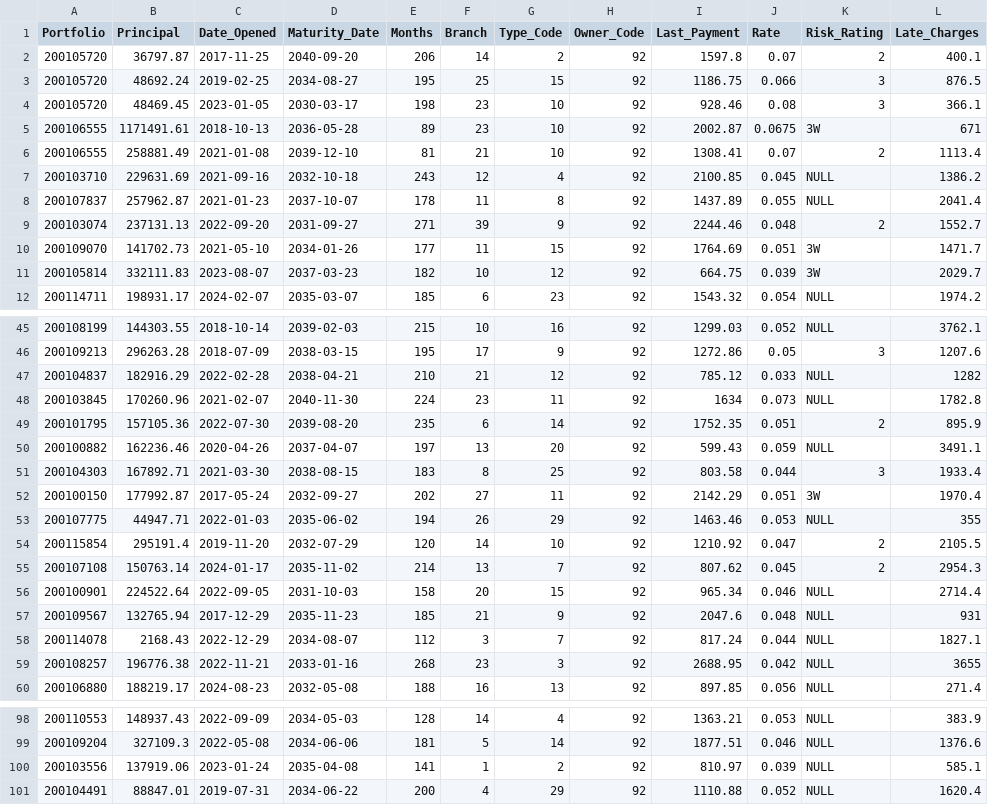
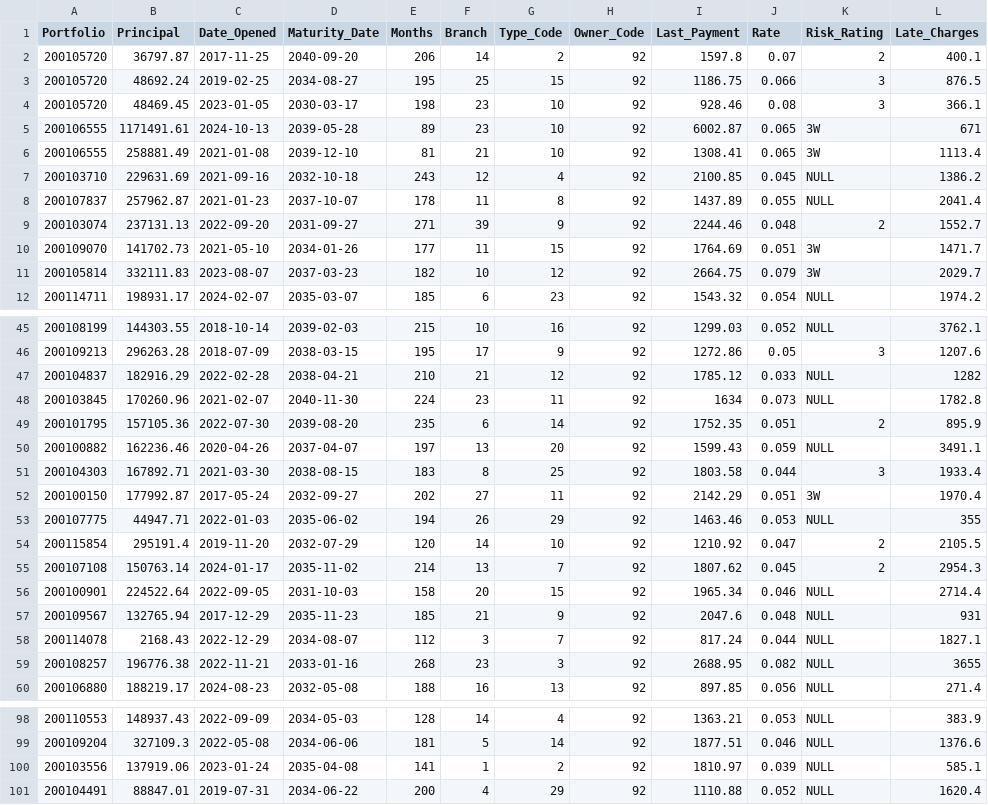
Before and after one commit to lendersiq/fi.js, a CSV file: data/random_generated_loan_data.csv, drawn as a sheet; only a part is shown, gaps mark what is left out; the diff covers the shown part only.

Commit message:
Add files via upload

```diff
--- a/data/random_generated_loan_data.csv
+++ b/data/random_generated_loan_data.csv
@@ -4,4 +4,4 @@ Portfolio,Principal,Date_Opened,Maturity_Date,Months,Branch,Type_Code,Owner_Code
 200105720,48469.45,2023-01-05,2030-03-17,198,23,10,92,928.46,0.08,3,366.1
-200106555,1171491.61,2018-10-13,2036-05-28,89,23,10,92,2002.87,0.0675,3W,671
-200106555,258881.49,2021-01-08,2039-12-10,81,21,10,92,1308.41,0.07,2,1113.4
+200106555,1171491.61,2024-10-13,2039-05-28,89,23,10,92,6002.87,0.065,3W,671
+200106555,258881.49,2021-01-08,2039-12-10,81,21,10,92,1308.41,0.065,3W,1113.4
 200103710,229631.69,2021-09-16,2032-10-18,243,12,4,92,2100.85,0.045,NULL,1386.2
@@ -10,3 +10,3 @@ Portfolio,Principal,Date_Opened,Maturity_Date,Months,Branch,Type_Code,Owner_Code
 200109070,141702.73,2021-05-10,2034-01-26,177,11,15,92,1764.69,0.051,3W,1471.7
-200105814,332111.83,2023-08-07,2037-03-23,182,10,12,92,664.75,0.039,3W,2029.7
+200105814,332111.83,2023-08-07,2037-03-23,182,10,12,92,2664.75,0.079,3W,2029.7
 200114711,198931.17,2024-02-07,2035-03-07,185,6,23,92,1543.32,0.054,NULL,1974.2
@@ -46,7 +46,7 @@ Portfolio,Principal,Date_Opened,Maturity_Date,Months,Branch,Type_Code,Owner_Code
 200109213,296263.28,2018-07-09,2038-03-15,195,17,9,92,1272.86,0.05,3,1207.6
-200104837,182916.29,2022-02-28,2038-04-21,210,21,12,92,785.12,0.033,NULL,1282
+200104837,182916.29,2022-02-28,2038-04-21,210,21,12,92,1785.12,0.033,NULL,1282
 200103845,170260.96,2021-02-07,2040-11-30,224,23,11,92,1634,0.073,NULL,1782.8
 200101795,157105.36,2022-07-30,2039-08-20,235,6,14,92,1752.35,0.051,2,895.9
-200100882,162236.46,2020-04-26,2037-04-07,197,13,20,92,599.43,0.059,NULL,3491.1
-200104303,167892.71,2021-03-30,2038-08-15,183,8,25,92,803.58,0.044,3,1933.4
+200100882,162236.46,2020-04-26,2037-04-07,197,13,20,92,1599.43,0.059,NULL,3491.1
+200104303,167892.71,2021-03-30,2038-08-15,183,8,25,92,1803.58,0.044,3,1933.4
 200100150,177992.87,2017-05-24,2032-09-27,202,27,11,92,2142.29,0.051,3W,1970.4
@@ -54,7 +54,7 @@ Portfolio,Principal,Date_Opened,Maturity_Date,Months,Branch,Type_Code,Owner_Code
 200115854,295191.4,2019-11-20,2032-07-29,120,14,10,92,1210.92,0.047,2,2105.5
-200107108,150763.14,2024-01-17,2035-11-02,214,13,7,92,807.62,0.045,2,2954.3
-200100901,224522.64,2022-09-05,2031-10-03,158,20,15,92,965.34,0.046,NULL,2714.4
+200107108,150763.14,2024-01-17,2035-11-02,214,13,7,92,1807.62,0.045,2,2954.3
+200100901,224522.64,2022-09-05,2031-10-03,158,20,15,92,1965.34,0.046,NULL,2714.4
 200109567,132765.94,2017-12-29,2035-11-23,185,21,9,92,2047.6,0.048,NULL,931
 200114078,2168.43,2022-12-29,2034-08-07,112,3,7,92,817.24,0.044,NULL,1827.1
-200108257,196776.38,2022-11-21,2033-01-16,268,23,3,92,2688.95,0.042,NULL,3655
+200108257,196776.38,2022-11-21,2033-01-16,268,23,3,92,2688.95,0.082,NULL,3655
 200106880,188219.17,2024-08-23,2032-05-08,188,16,13,92,897.85,0.056,NULL,271.4
@@ -99,3 +99,3 @@ Portfolio,Principal,Date_Opened,Maturity_Date,Months,Branch,Type_Code,Owner_Code
 200109204,327109.3,2022-05-08,2034-06-06,181,5,14,92,1877.51,0.046,NULL,1376.6
-200103556,137919.06,2023-01-24,2035-04-08,141,1,2,92,810.97,0.039,NULL,585.1
+200103556,137919.06,2023-01-24,2035-04-08,141,1,2,92,1810.97,0.039,NULL,585.1
 200104491,88847.01,2019-07-31,2034-06-22,200,4,29,92,1110.88,0.052,NULL,1620.4
```
Also changed, not shown: 11 edited cells elsewhere in this file.
